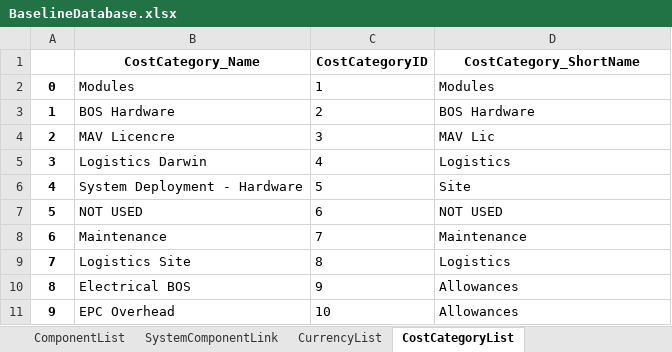
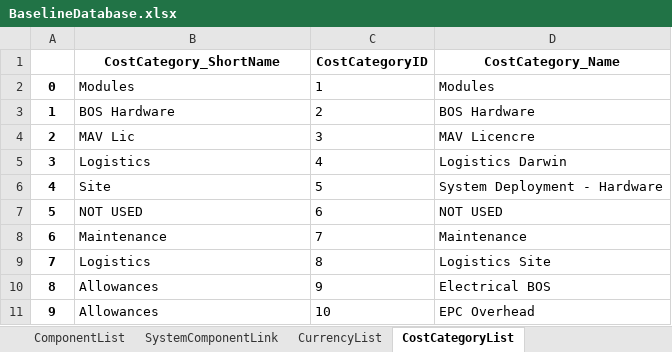
Before and after one commit to Hoshang111/lcoe-model, an Excel workbook: Data/CostData/BaselineDatabase.xlsx, sheet CostCategoryList, drawn as a sheet; values as stored, in another font and other column widths than the file's, no borders; the diff names each change by its address in the sheet, - before the commit and + after, or states it on an @@ line.

```diff
--- a/Data/CostData/BaselineDatabase.xlsx (sheet CostCategoryList)
+++ b/Data/CostData/BaselineDatabase.xlsx (sheet CostCategoryList)
-B1: CostCategory_Name
+B1: CostCategory_ShortName
-D1: CostCategory_ShortName
+D1: CostCategory_Name
-B4 (CostCategory_ShortName): MAV Licencre
+B4 (CostCategory_ShortName): MAV Lic
-D4 (CostCategory_Name): MAV Lic
+D4 (CostCategory_Name): MAV Licencre
-B5 (CostCategory_ShortName): Logistics Darwin
+B5 (CostCategory_ShortName): Logistics
-D5 (CostCategory_Name): Logistics
+D5 (CostCategory_Name): Logistics Darwin
-B6 (CostCategory_ShortName): System Deployment - Hardware
+B6 (CostCategory_ShortName): Site
-D6 (CostCategory_Name): Site
+D6 (CostCategory_Name): System Deployment - Hardware
-B9 (CostCategory_ShortName): Logistics Site
+B9 (CostCategory_ShortName): Logistics
-D9 (CostCategory_Name): Logistics
+D9 (CostCategory_Name): Logistics Site
-B10 (CostCategory_ShortName): Electrical BOS
+B10 (CostCategory_ShortName): Allowances
-D10 (CostCategory_Name): Allowances
+D10 (CostCategory_Name): Electrical BOS
-B11 (CostCategory_ShortName): EPC Overhead
+B11 (CostCategory_ShortName): Allowances
-D11 (CostCategory_Name): Allowances
+D11 (CostCategory_Name): EPC Overhead
```
Also changed, not shown: sheet ComponentList, sheet SystemList, sheet CurrencyList, sheet ScenarioList, sheet ScenarioSystemLink, sheet SystemComponentLink, 2 other files.
